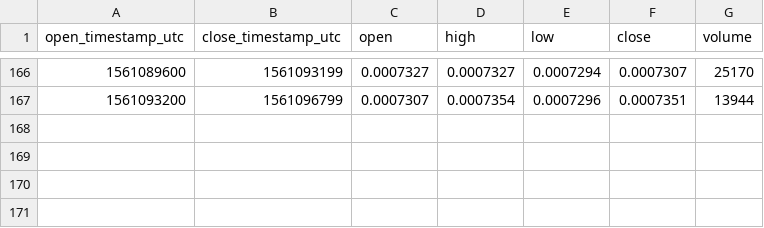
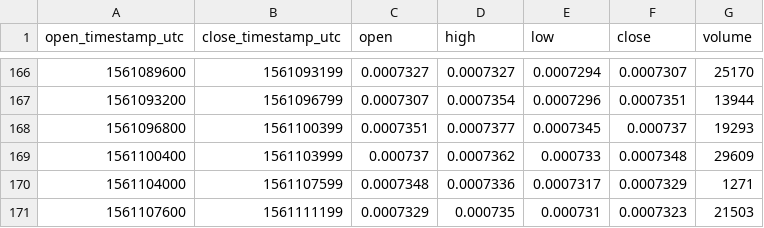
Before and after one commit to cryptobigbro/bitmex-EOSU19, a CSV file: bitmex-EOSU19-1h.csv, drawn as a sheet; only a part is shown, gaps mark what is left out.

Commit message:
Update OHLCV data.

```diff
--- a/bitmex-EOSU19-1h.csv
+++ b/bitmex-EOSU19-1h.csv
@@ -167 +167,5 @@ open_timestamp_utc,close_timestamp_utc,open,high,low,close,volume
 1561093200,1561096799,0.0007307,0.0007354,0.0007296,0.0007351,13944
+1561096800,1561100399,0.0007351,0.0007377,0.0007345,0.000737,19293
+1561100400,1561103999,0.000737,0.0007362,0.000733,0.0007348,29609
+1561104000,1561107599,0.0007348,0.0007336,0.0007317,0.0007329,1271
+1561107600,1561111199,0.0007329,0.000735,0.000731,0.0007323,21503
```
Also changed, not shown: 1 other file.
